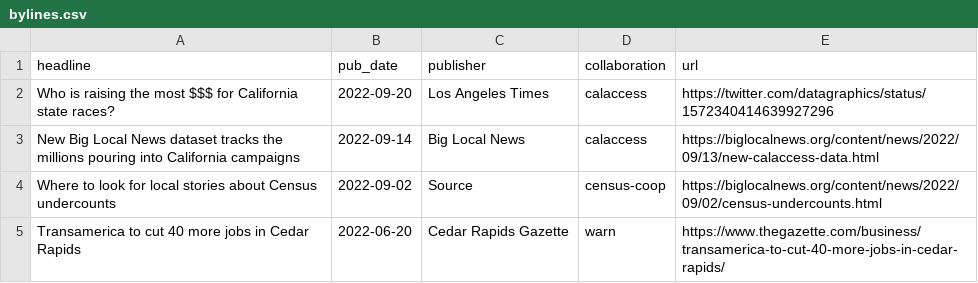
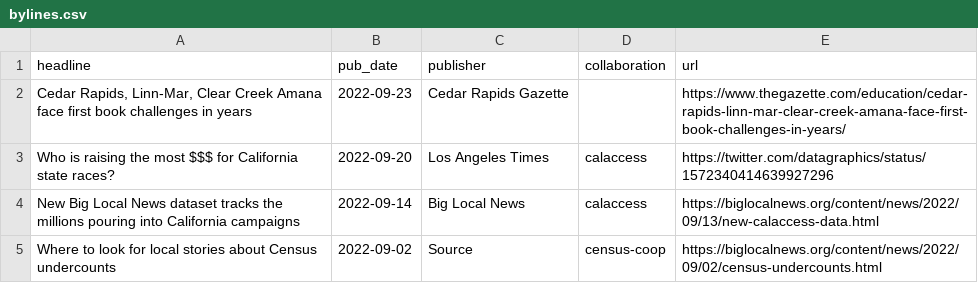
Before and after one commit to biglocalnews/bylines, a CSV file: bylines.csv, drawn as a sheet; only a part is shown; the shorter side is filled out with more unchanged rows.

Commit message:
Update bylines.csv

```diff
--- a/bylines.csv
+++ b/bylines.csv
@@ -1,2 +1,3 @@
 headline,pub_date,publisher,collaboration,url
+"Cedar Rapids, Linn-Mar, Clear Creek Amana face first book challenges in years",2022-09-23,Cedar Rapids Gazette,,https://www.thegazette.com/education/cedar-rapids-linn-mar-clear-creek-amana-face-first-book-challenges-in-years/
 "Who is raising the most $$$ for California state races?",2022-09-20,Los Angeles Times,calaccess,https://twitter.com/datagraphics/status/1572340414639927296
```
